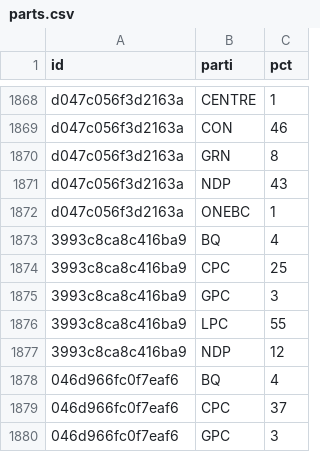
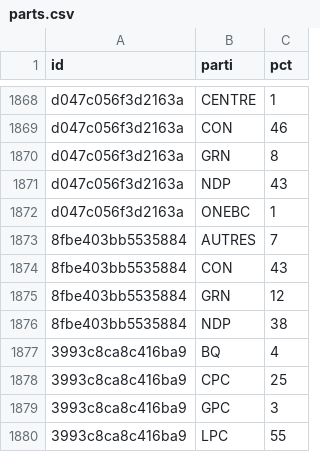
Before and after one commit to votovision/data, a CSV file: csv/parts.csv, drawn as a sheet; only a part is shown, gaps mark what is left out; the shorter side is filled out with more unchanged rows; the diff covers the shown part only.

```diff
--- a/csv/parts.csv
+++ b/csv/parts.csv
@@ -1872,2 +1872,6 @@ d047c056f3d2163a,NDP,43
 d047c056f3d2163a,ONEBC,1
+8fbe403bb5535884,AUTRES,7
+8fbe403bb5535884,CON,43
+8fbe403bb5535884,GRN,12
+8fbe403bb5535884,NDP,38
 3993c8ca8c416ba9,BQ,4
```
Also changed, not shown: 50 added rows elsewhere in this file, csv/sondages.csv, 2 other files.
